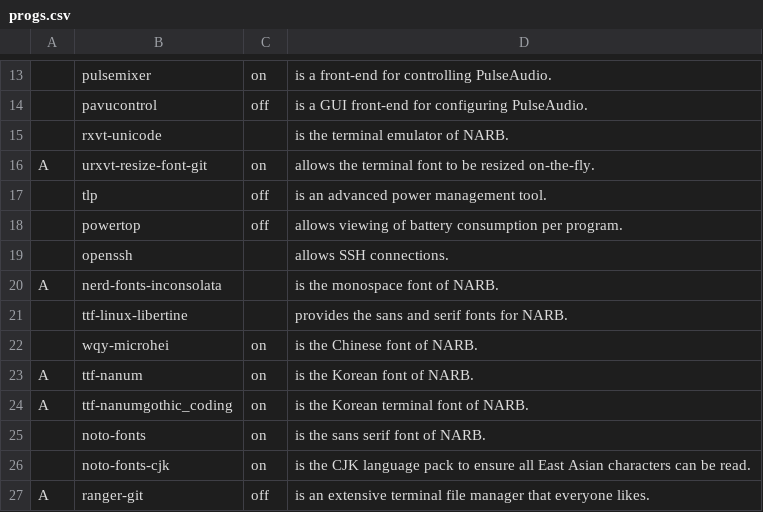
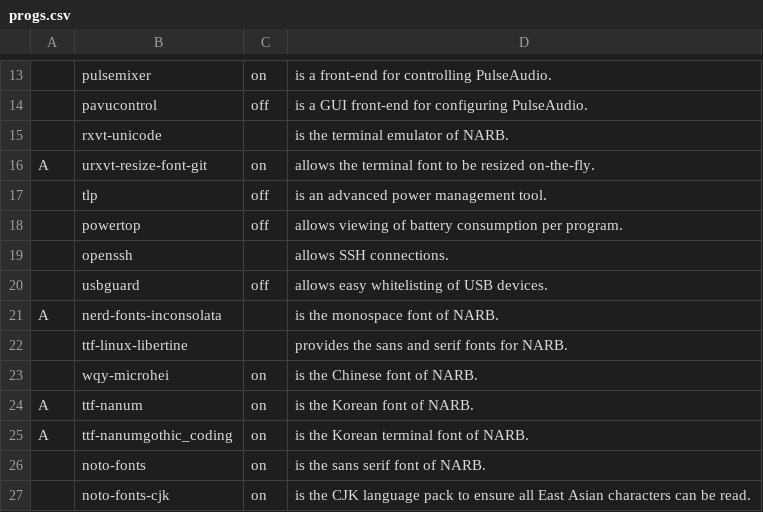
Before and after one commit to nicholastay/dotfiles, a CSV file: .local/narb/progs.csv, drawn as a sheet; only a part is shown, gaps mark what is left out; the shorter side is filled out with more unchanged rows.

Commit message:
Add usbguard

```diff
--- a/.local/narb/progs.csv
+++ b/.local/narb/progs.csv
@@ -19,2 +19,3 @@ A,urxvt-resize-font-git,on,allows the terminal font to be resized on-the-fly.,
 ,openssh,,allows SSH connections.,
+,usbguard,off,allows easy whitelisting of USB devices.,
 A,nerd-fonts-inconsolata,,is the monospace font of NARB.,
```
Also changed, not shown: 3 other files.
